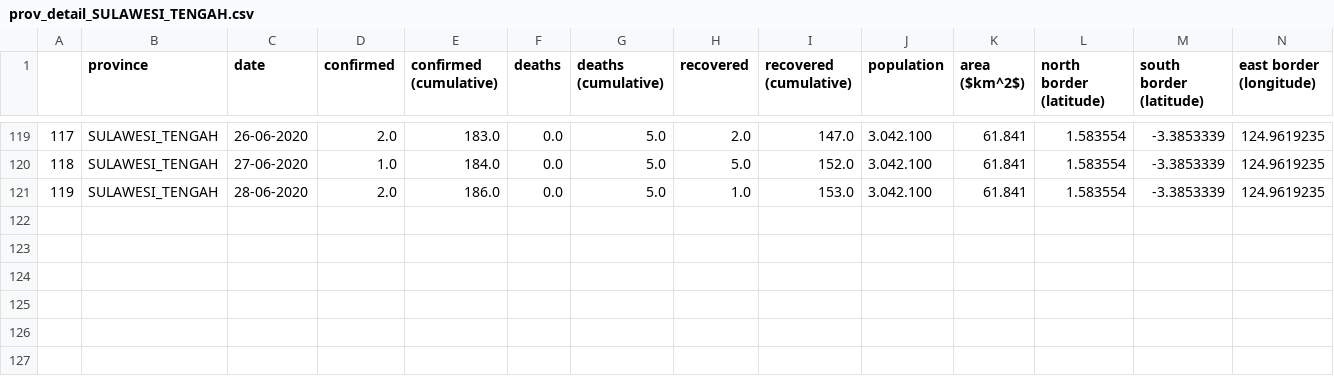
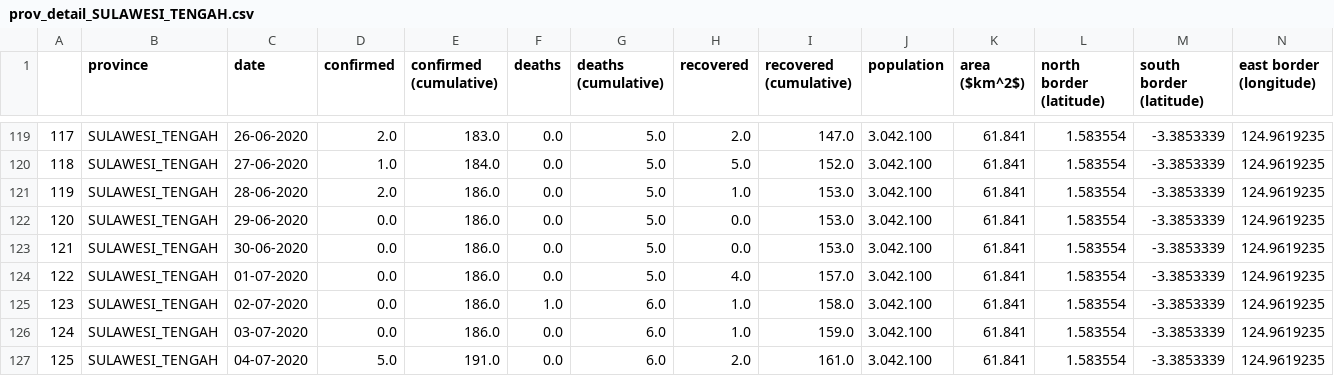
Before and after one commit to ericardomuten/LSTM-GCN_COVID-19, a CSV file: assets/prov_details/prov_detail_SULAWESI_TENGAH.csv, drawn as a sheet; only a part is shown, gaps mark what is left out; rows hold the shown columns only; the diff names each change by its address in the sheet, - before the commit and + after, or states it on an @@ line.

```diff
--- a/assets/prov_details/prov_detail_SULAWESI_TENGAH.csv
+++ b/assets/prov_details/prov_detail_SULAWESI_TENGAH.csv
+row 122: 120 | SULAWESI_TENGAH | 29-06-2020 | 0.0 | 186.0 | 0.0 | 5.0 | 0.0 | 153.0 | 3.042.100 | 61.841 | 1.583554 | -3.3853339 | 124.9619235
+row 123: 121 | SULAWESI_TENGAH | 30-06-2020 | 0.0 | 186.0 | 0.0 | 5.0 | 0.0 | 153.0 | 3.042.100 | 61.841 | 1.583554 | -3.3853339 | 124.9619235
+row 124: 122 | SULAWESI_TENGAH | 01-07-2020 | 0.0 | 186.0 | 0.0 | 5.0 | 4.0 | 157.0 | 3.042.100 | 61.841 | 1.583554 | -3.3853339 | 124.9619235
+row 125: 123 | SULAWESI_TENGAH | 02-07-2020 | 0.0 | 186.0 | 1.0 | 6.0 | 1.0 | 158.0 | 3.042.100 | 61.841 | 1.583554 | -3.3853339 | 124.9619235
+row 126: 124 | SULAWESI_TENGAH | 03-07-2020 | 0.0 | 186.0 | 0.0 | 6.0 | 1.0 | 159.0 | 3.042.100 | 61.841 | 1.583554 | -3.3853339 | 124.9619235
+row 127: 125 | SULAWESI_TENGAH | 04-07-2020 | 5.0 | 191.0 | 0.0 | 6.0 | 2.0 | 161.0 | 3.042.100 | 61.841 | 1.583554 | -3.3853339 | 124.9619235
```
Also changed, not shown: assets/prov_details/prov_detail_DAERAH_ISTIMEWA_YOGYAKARTA.csv, assets/prov_details/prov_detail_JAMBI.csv, 29 other files.
